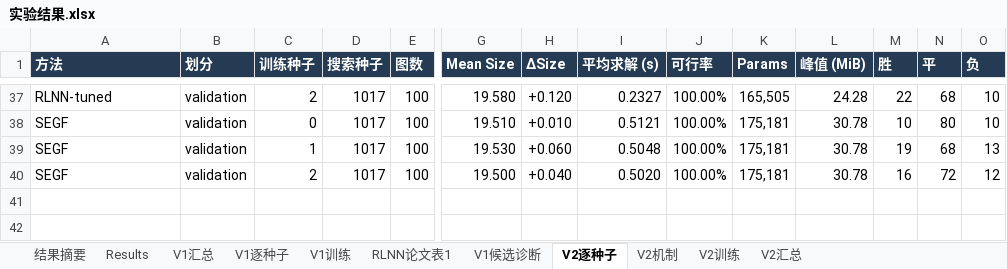
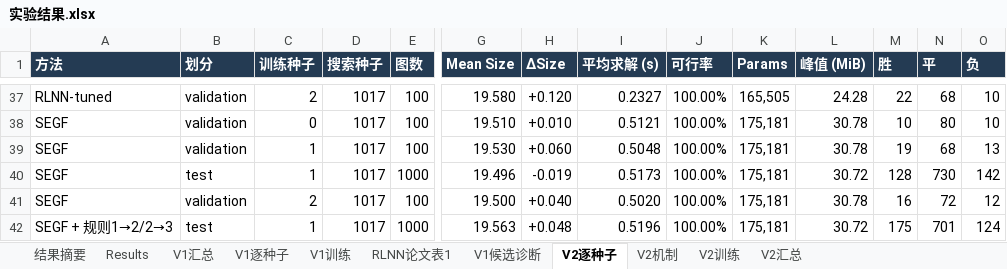
Before and after one commit to YuqiWang-code/RLNN_lab, an Excel workbook: docs/实验结果.xlsx, sheet V2逐种子, drawn as a sheet; only a part is shown, gaps mark what is left out; values as stored, in another font and other column widths than the file's, no borders; rows hold the shown columns only; the diff names each change by its address in the sheet, - before the commit and + after, or states it on an @@ line.

```diff
--- a/docs/实验结果.xlsx (sheet V2逐种子)
+++ b/docs/实验结果.xlsx (sheet V2逐种子)
+row 40: SEGF | test | 1 | 1017 | 1000 | 19.496 | -0.019 | 0.5173 | 100.00% | 175,181 | 30.72 | 128 | 730 | 142
+row 42: SEGF + 规则1→2/2→3 | test | 1 | 1017 | 1000 | 19.563 | +0.048 | 0.5196 | 100.00% | 175,181 | 30.72 | 175 | 701 | 124
```
Also changed, not shown: sheet V2汇总, 4 other files.
